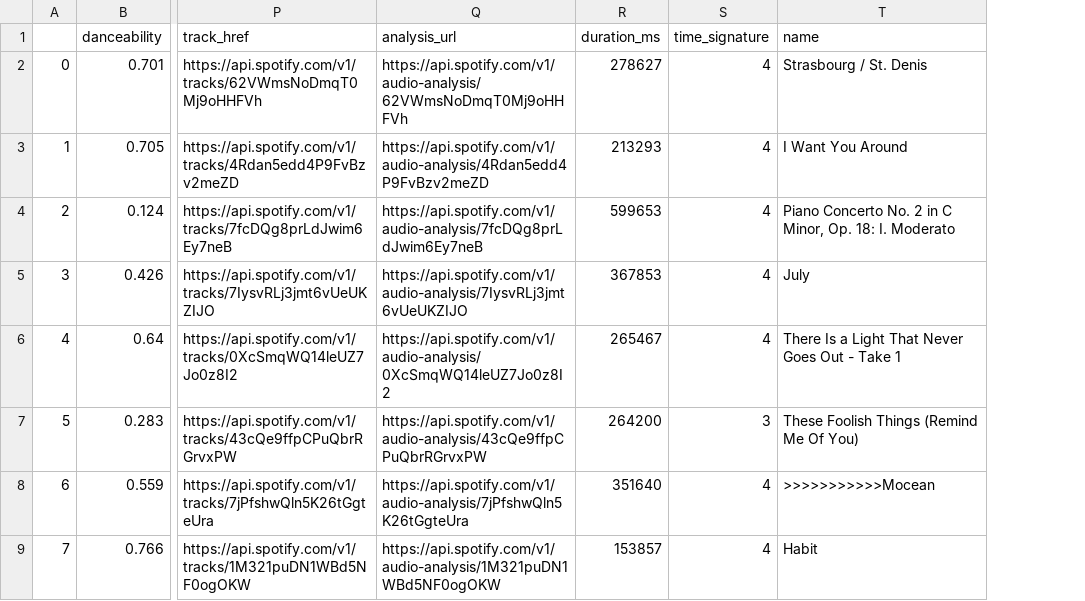
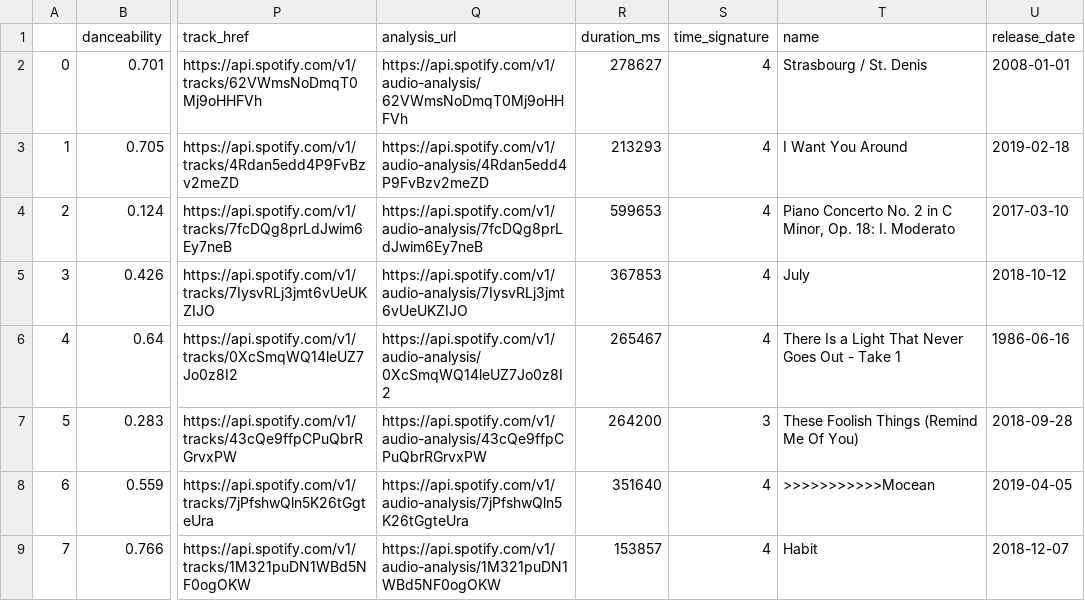
Before and after one commit to kyirong6/spotify-personal-viz-1, a CSV file: data/audio_features_long.csv, drawn as a sheet; only a part is shown, gaps mark what is left out; the diff names each change by its address in the sheet, - before the commit and + after, or states it on an @@ line.

Commit message:
added release dates to track data

```diff
--- a/data/audio_features_long.csv
+++ b/data/audio_features_long.csv
+column U (release_date), rows 2-9: 2008-01-01 | 2019-02-18 | 2017-03-10 | 2018-10-12 | 1986-06-16 | 2018-09-28 | 2019-04-05 | 2018-12-07
```
Also changed, not shown: data/audio_features_medium.csv, data/audio_features_short.csv, 1 other file.
